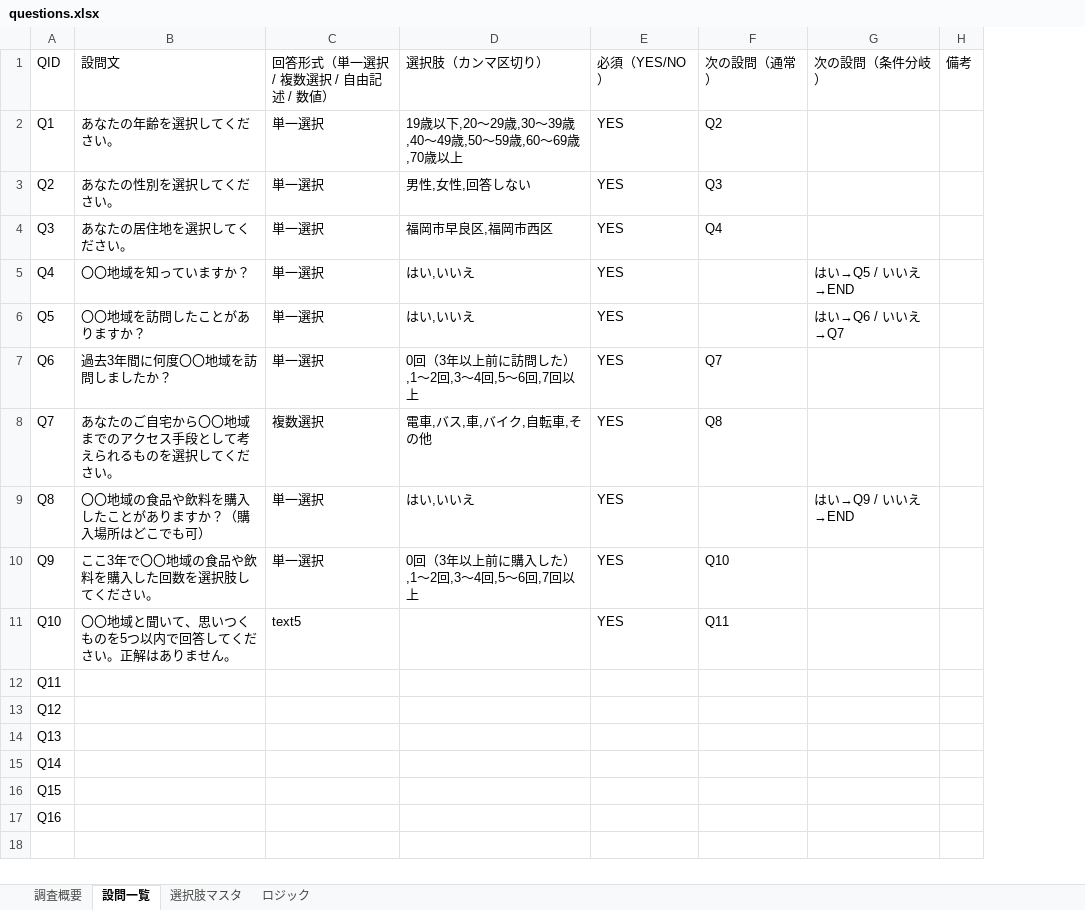
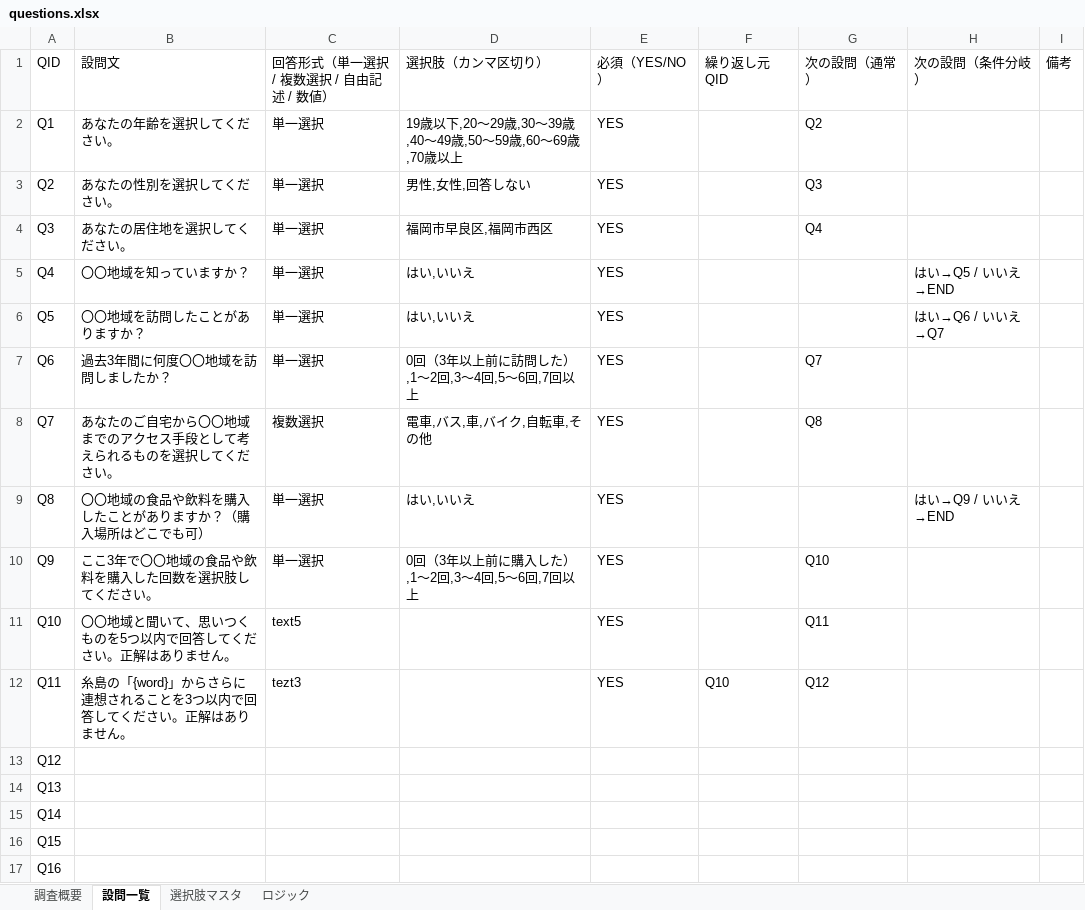
Before and after one commit to nanako-research/regional-brand-survey, an Excel workbook: questions.xlsx, sheet 設問一覧, drawn as a sheet; values as stored, in another font and other column widths than the file's, no borders; addresses are those after the commit; the diff names each change by its address in the sheet, - before the commit and + after, or states it on an @@ line.

```diff
--- a/questions.xlsx (sheet 設問一覧)
+++ b/questions.xlsx (sheet 設問一覧)
+column F (繰り返し元QID), row 12: Q10
-B12 (設問文): (empty)
+B12 (設問文): 糸島の「{word}」からさらに連想されることを3つ以内で回答してください。正解はありません。
-C12 (回答形式（単一選択 / 複数選択 / 自由記述 / 数値）): (empty)
+C12 (回答形式（単一選択 / 複数選択 / 自由記述 / 数値）): tezt3
-E12 (必須（YES/NO）): (empty)
+E12 (必須（YES/NO）): YES
-G12 (次の設問（通常）): (empty)
+G12 (次の設問（通常）): Q12
```
Also changed, not shown: 1 other file.
